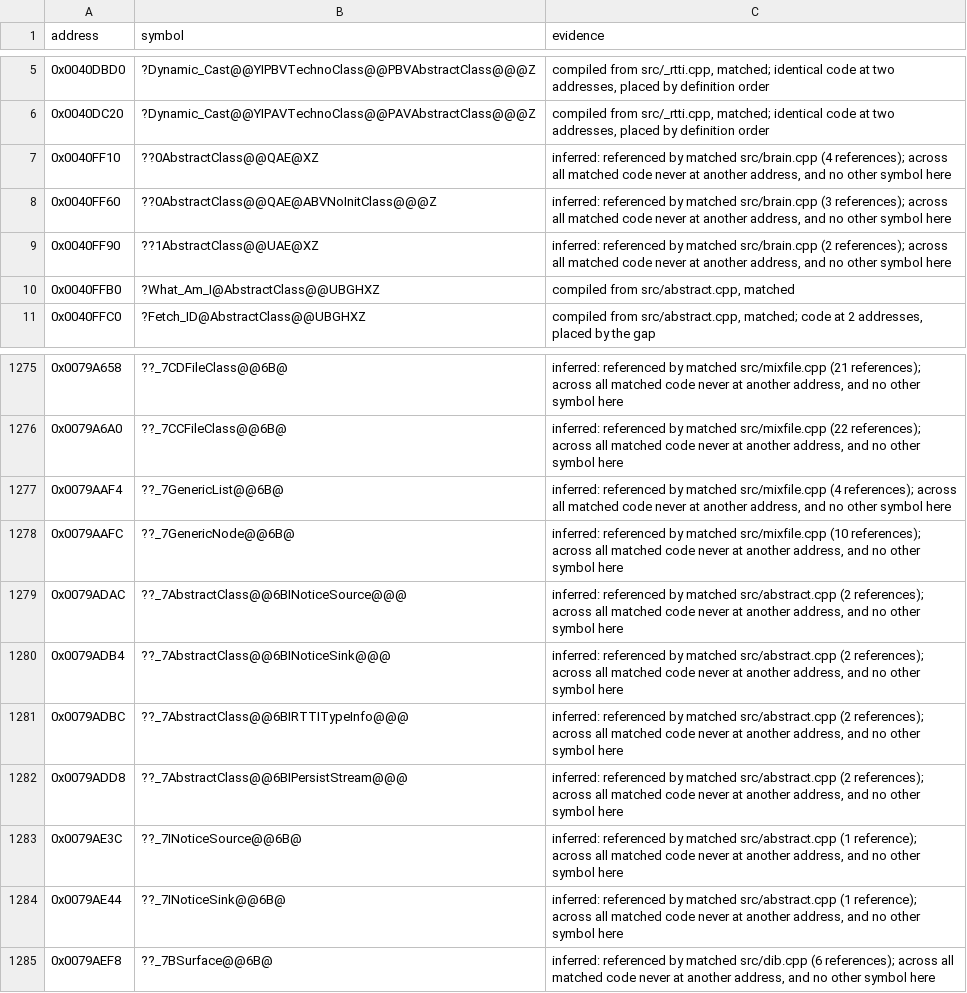
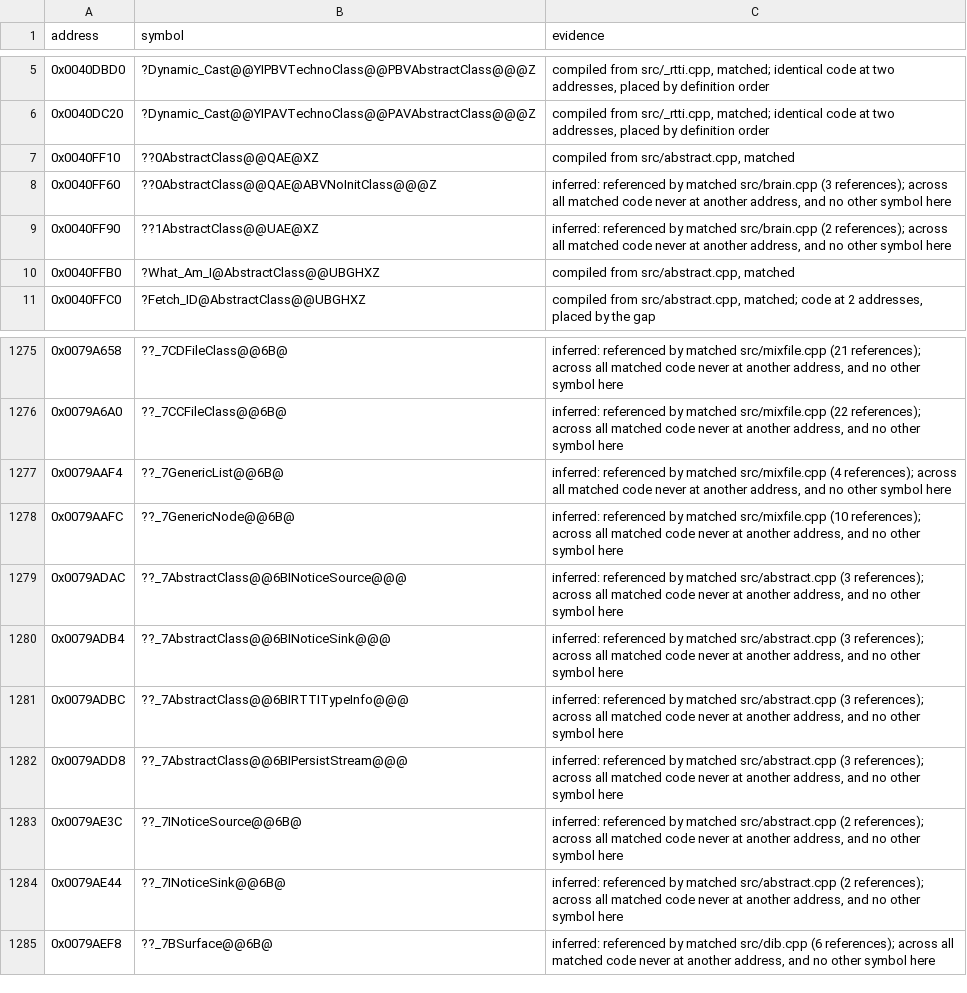
Before and after one commit to mischa85/RedAlert2, a CSV file: config/ra2-1.006/names.csv, drawn as a sheet; only a part is shown, gaps mark what is left out.

Commit message:
Match AbstractClass's constructor

```diff
--- a/config/ra2-1.006/names.csv
+++ b/config/ra2-1.006/names.csv
@@ -6,3 +6,3 @@ address,symbol,evidence
 0x0040DC20,?Dynamic_Cast@@YIPAVTechnoClass@@PAVAbstractClass@@@Z,"compiled from src/_rtti.cpp, matched; identical code at two addresses, placed by definition order"
-0x0040FF10,??0AbstractClass@@QAE@XZ,"inferred: referenced by matched src/brain.cpp (4 references); across all matched code never at another address, and no other symbol here"
+0x0040FF10,??0AbstractClass@@QAE@XZ,"compiled from src/abstract.cpp, matched"
 0x0040FF60,??0AbstractClass@@QAE@ABVNoInitClass@@@Z,"inferred: referenced by matched src/brain.cpp (3 references); across all matched code never at another address, and no other symbol here"
@@ -1278,8 +1278,8 @@ address,symbol,evidence
 0x0079AAFC,??_7GenericNode@@6B@,"inferred: referenced by matched src/mixfile.cpp (10 references); across all matched code never at another address, and no other symbol here"
-0x0079ADAC,??_7AbstractClass@@6BINoticeSource@@@,"inferred: referenced by matched src/abstract.cpp (2 references); across all matched code never at another address, and no other symbol here"
-0x0079ADB4,??_7AbstractClass@@6BINoticeSink@@@,"inferred: referenced by matched src/abstract.cpp (2 references); across all matched code never at another address, and no other symbol here"
-0x0079ADBC,??_7AbstractClass@@6BIRTTITypeInfo@@@,"inferred: referenced by matched src/abstract.cpp (2 references); across all matched code never at another address, and no other symbol here"
-0x0079ADD8,??_7AbstractClass@@6BIPersistStream@@@,"inferred: referenced by matched src/abstract.cpp (2 references); across all matched code never at another address, and no other symbol here"
-0x0079AE3C,??_7INoticeSource@@6B@,"inferred: referenced by matched src/abstract.cpp (1 reference); across all matched code never at another address, and no other symbol here"
-0x0079AE44,??_7INoticeSink@@6B@,"inferred: referenced by matched src/abstract.cpp (1 reference); across all matched code never at another address, and no other symbol here"
+0x0079ADAC,??_7AbstractClass@@6BINoticeSource@@@,"inferred: referenced by matched src/abstract.cpp (3 references); across all matched code never at another address, and no other symbol here"
+0x0079ADB4,??_7AbstractClass@@6BINoticeSink@@@,"inferred: referenced by matched src/abstract.cpp (3 references); across all matched code never at another address, and no other symbol here"
+0x0079ADBC,??_7AbstractClass@@6BIRTTITypeInfo@@@,"inferred: referenced by matched src/abstract.cpp (3 references); across all matched code never at another address, and no other symbol here"
+0x0079ADD8,??_7AbstractClass@@6BIPersistStream@@@,"inferred: referenced by matched src/abstract.cpp (3 references); across all matched code never at another address, and no other symbol here"
+0x0079AE3C,??_7INoticeSource@@6B@,"inferred: referenced by matched src/abstract.cpp (2 references); across all matched code never at another address, and no other symbol here"
+0x0079AE44,??_7INoticeSink@@6B@,"inferred: referenced by matched src/abstract.cpp (2 references); across all matched code never at another address, and no other symbol here"
 0x0079AEF8,??_7BSurface@@6B@,"inferred: referenced by matched src/dib.cpp (6 references); across all matched code never at another address, and no other symbol here"
```
Also changed, not shown: config/ra2-1.006/functions.csv, config/ra2-1.006/modules.csv.
